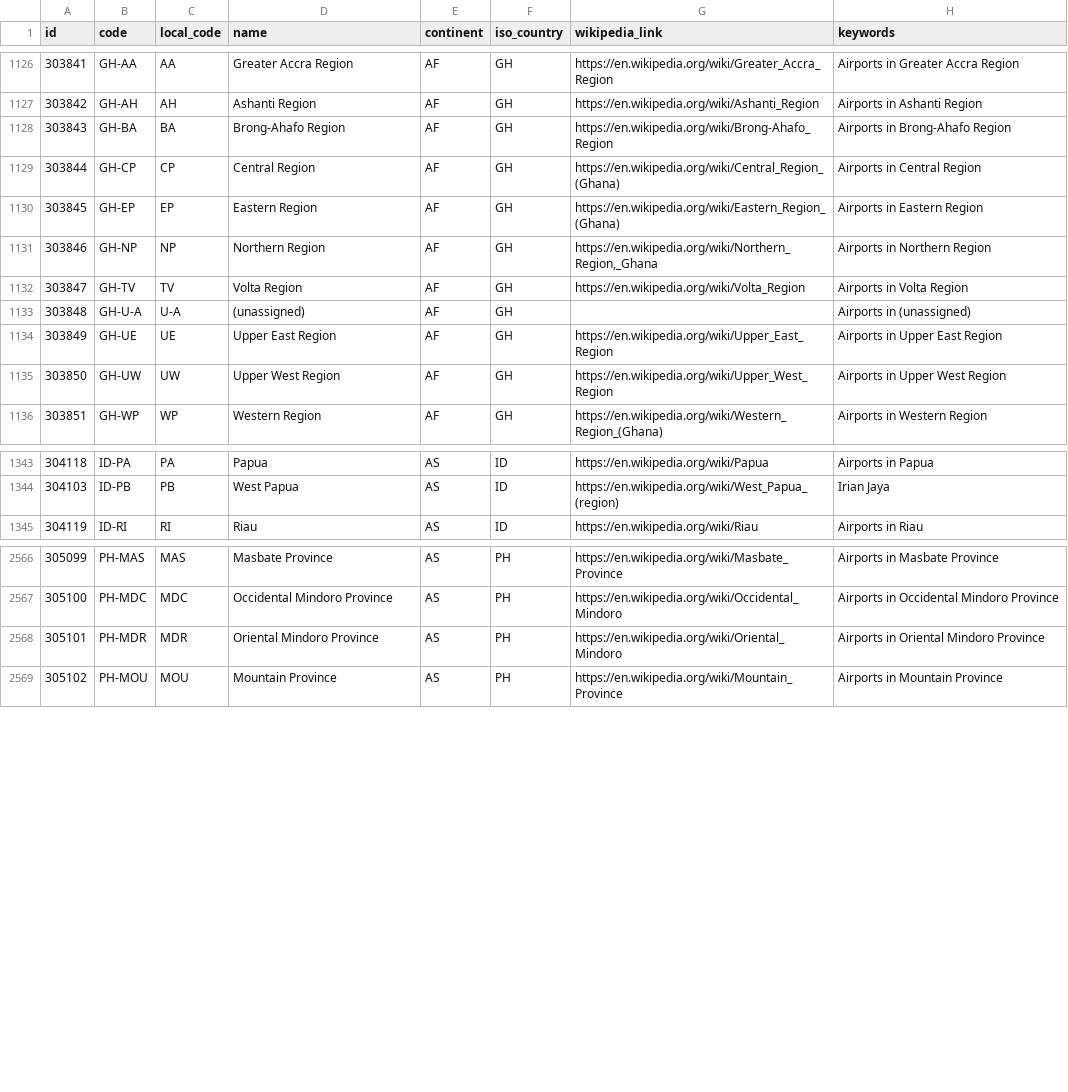
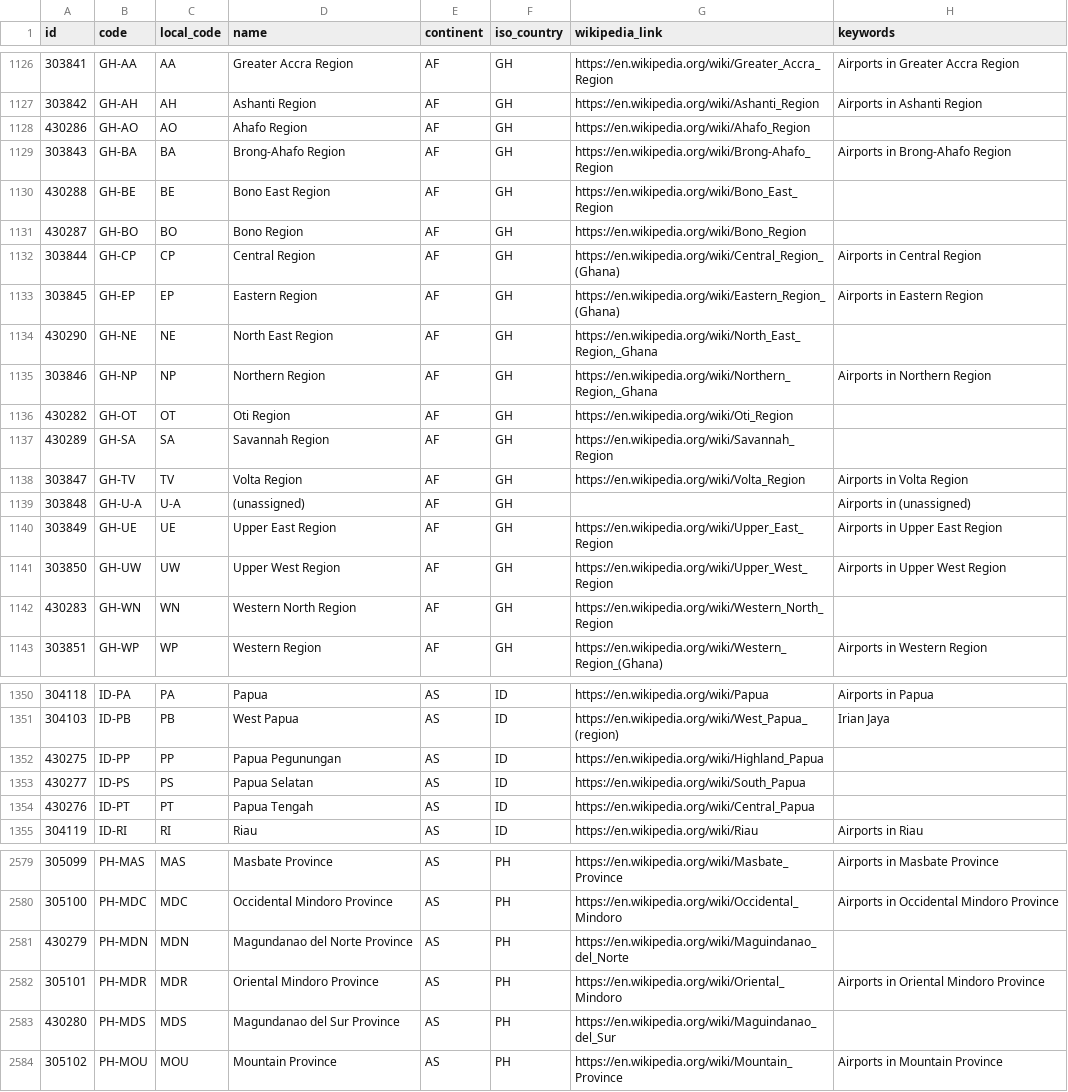
Before and after one commit to davidmegginson/ourairports-data, a CSV file: regions.csv, drawn as a sheet; only a part is shown, gaps mark what is left out; the diff covers the shown part only; the diff names each change by its address in the sheet, - before the commit and + after, or states it on an @@ line.

Commit message:
data update

```diff
--- a/regions.csv
+++ b/regions.csv
+row 1128: 430286 | GH-AO | AO | Ahafo Region | AF | GH | https://en.wikipedia.org/wiki/Ahafo_Region
+row 1130: 430288 | GH-BE | BE | Bono East Region | AF | GH | https://en.wikipedia.org/wiki/Bono_East_Region
+row 1131: 430287 | GH-BO | BO | Bono Region | AF | GH | https://en.wikipedia.org/wiki/Bono_Region
+row 1134: 430290 | GH-NE | NE | North East Region | AF | GH | https://en.wikipedia.org/wiki/North_East_Region,_Ghana
+row 1136: 430282 | GH-OT | OT | Oti Region | AF | GH | https://en.wikipedia.org/wiki/Oti_Region
+row 1137: 430289 | GH-SA | SA | Savannah Region | AF | GH | https://en.wikipedia.org/wiki/Savannah_Region
+row 1142: 430283 | GH-WN | WN | Western North Region | AF | GH | https://en.wikipedia.org/wiki/Western_North_Region
+row 1352: 430275 | ID-PP | PP | Papua Pegunungan | AS | ID | https://en.wikipedia.org/wiki/Highland_Papua
+row 1353: 430277 | ID-PS | PS | Papua Selatan | AS | ID | https://en.wikipedia.org/wiki/South_Papua
+row 1354: 430276 | ID-PT | PT | Papua Tengah | AS | ID | https://en.wikipedia.org/wiki/Central_Papua
+row 2581: 430279 | PH-MDN | MDN | Magundanao del Norte Province | AS | PH | https://en.wikipedia.org/wiki/Maguindanao_del_Norte
+row 2583: 430280 | PH-MDS | MDS | Magundanao del Sur Province | AS | PH | https://en.wikipedia.org/wiki/Maguindanao_del_Sur
```
Also changed, not shown: 4 added rows elsewhere in this file, 1 other file.
